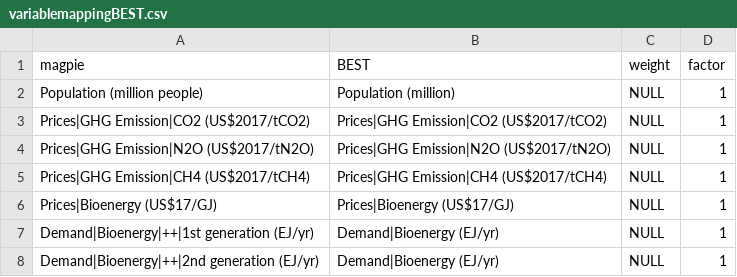
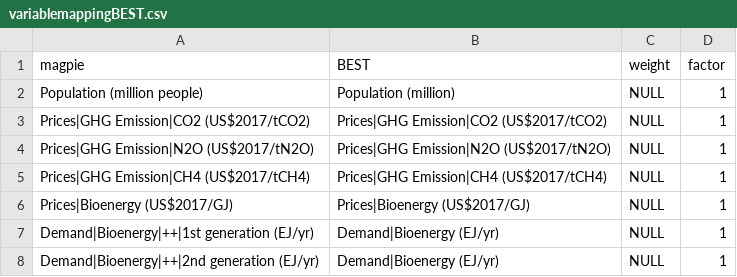
Before and after one commit to pik-piam/magpie4, a CSV file: inst/extdata/variablemappingBEST.csv, drawn as a sheet; only a part is shown.

```diff
--- a/inst/extdata/variablemappingBEST.csv
+++ b/inst/extdata/variablemappingBEST.csv
@@ -5,3 +5,3 @@ Prices|GHG Emission|N2O (US$2017/tN2O);Prices|GHG Emission|N2O (US$2017/tN2O);NU
 Prices|GHG Emission|CH4 (US$2017/tCH4);Prices|GHG Emission|CH4 (US$2017/tCH4);NULL;1
-Prices|Bioenergy (US$17/GJ);Prices|Bioenergy (US$17/GJ);NULL;1
+Prices|Bioenergy (US$2017/GJ);Prices|Bioenergy (US$2017/GJ);NULL;1
 Demand|Bioenergy|++|1st generation (EJ/yr);Demand|Bioenergy (EJ/yr);NULL;1
```
Also changed, not shown: 22 other files.
